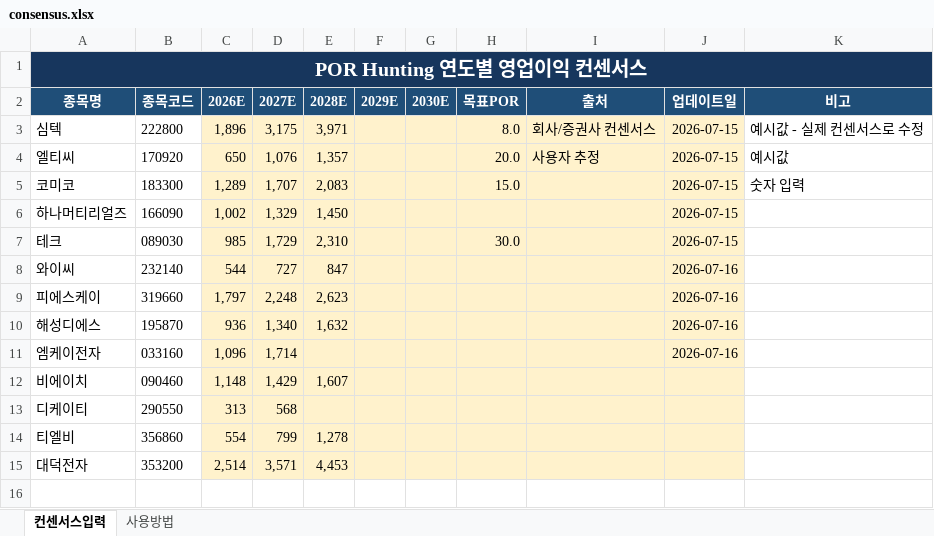
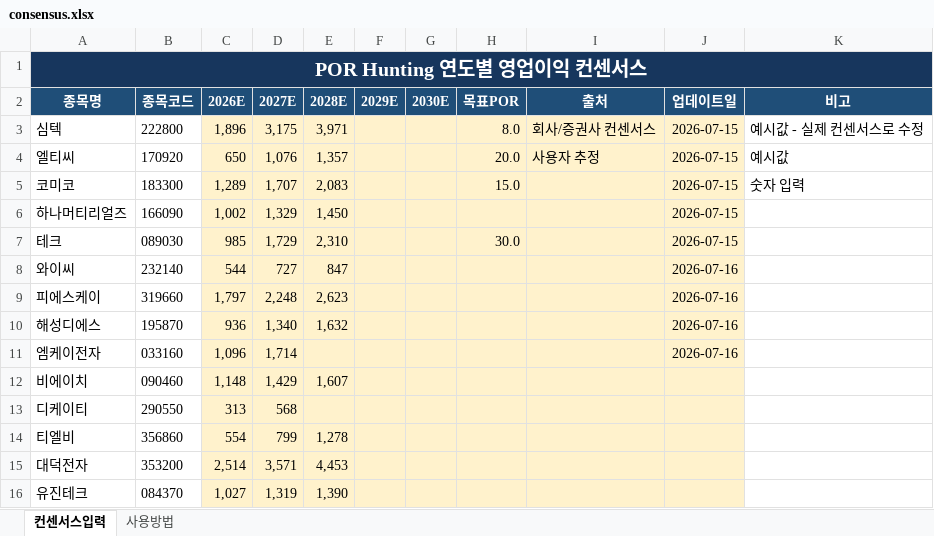
Before and after one commit to firestory119-hub/POR-Hunting, an Excel workbook: data/consensus.xlsx, sheet 컨센서스입력, drawn as a sheet; values as stored, in another font and other column widths than the file's, no borders; the diff names each change by its address in the sheet, - before the commit and + after, or states it on an @@ line.

Commit message:
Update consensus workbook

```diff
--- a/data/consensus.xlsx (sheet 컨센서스입력)
+++ b/data/consensus.xlsx (sheet 컨센서스입력)
+row 16: 유진테크 | 084370 | 1,027 | 1,319 | 1,390
```
